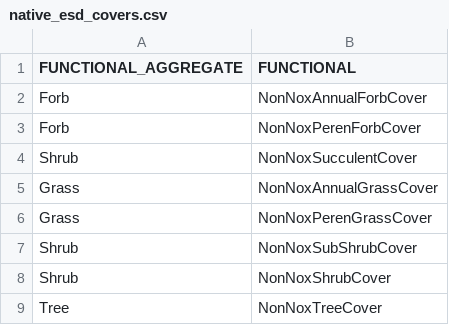
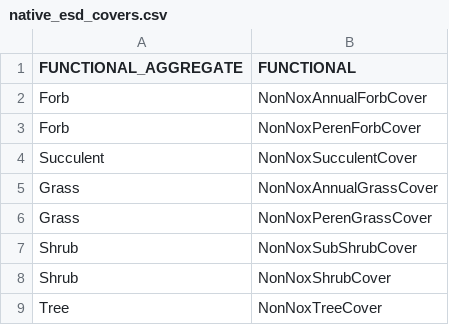
Before and after one commit to sagesteppe/UFO_Plant_Diversity, a CSV file: data/raw/native_esd_covers.csv, drawn as a sheet.

```diff
--- a/data/raw/native_esd_covers.csv
+++ b/data/raw/native_esd_covers.csv
@@ -3,3 +3,3 @@ Forb,NonNoxAnnualForbCover
 Forb,NonNoxPerenForbCover
-Shrub,NonNoxSucculentCover
+Succulent,NonNoxSucculentCover
 Grass,NonNoxAnnualGrassCover
```
Also changed, not shown: 1 other file.
